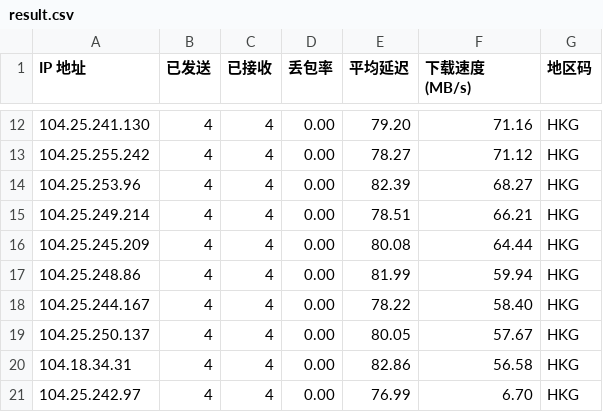
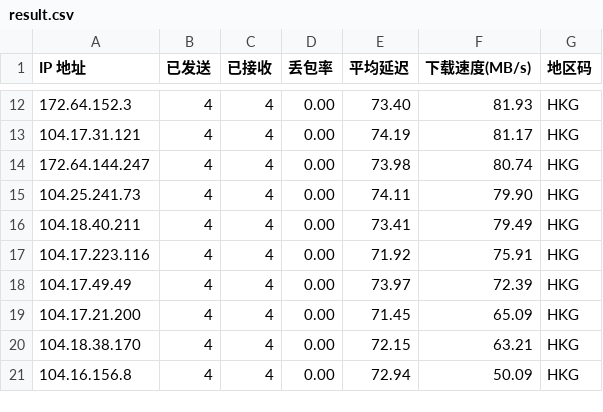
Before and after one commit to loveainidewo009/cf-ips, a CSV file: result.csv, drawn as a sheet; only a part is shown, gaps mark what is left out; the diff covers the shown part only.

```diff
--- a/result.csv
+++ b/result.csv
@@ -1 +1 @@
-IP 地址,已发送,已接收,丢包率,平均延迟,下载速度 (MB/s),地区码
+IP 地址,已发送,已接收,丢包率,平均延迟,下载速度(MB/s),地区码
@@ -12,10 +12,10 @@ IP 地址,已发送,已接收,丢包率,平均延迟,下载速度 (MB/s),地区
-104.25.241.130,4,4,0.00,79.20,71.16,HKG
-104.25.255.242,4,4,0.00,78.27,71.12,HKG
-104.25.253.96,4,4,0.00,82.39,68.27,HKG
-104.25.249.214,4,4,0.00,78.51,66.21,HKG
-104.25.245.209,4,4,0.00,80.08,64.44,HKG
-104.25.248.86,4,4,0.00,81.99,59.94,HKG
-104.25.244.167,4,4,0.00,78.22,58.40,HKG
-104.25.250.137,4,4,0.00,80.05,57.67,HKG
-104.18.34.31,4,4,0.00,82.86,56.58,HKG
-104.25.242.97,4,4,0.00,76.99,6.70,HKG
+172.64.152.3,4,4,0.00,73.40,81.93,HKG
+104.17.31.121,4,4,0.00,74.19,81.17,HKG
+172.64.144.247,4,4,0.00,73.98,80.74,HKG
+104.25.241.73,4,4,0.00,74.11,79.90,HKG
+104.18.40.211,4,4,0.00,73.41,79.49,HKG
+104.17.223.116,4,4,0.00,71.92,75.91,HKG
+104.17.49.49,4,4,0.00,73.97,72.39,HKG
+104.17.21.200,4,4,0.00,71.45,65.09,HKG
+104.18.38.170,4,4,0.00,72.15,63.21,HKG
+104.16.156.8,4,4,0.00,72.94,50.09,HKG
```
Also changed, not shown: 30 edited cells elsewhere in this file.
